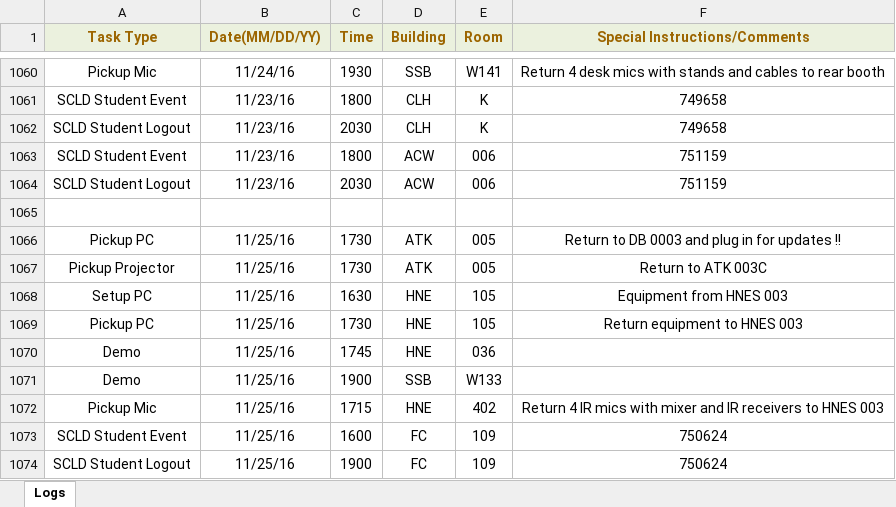
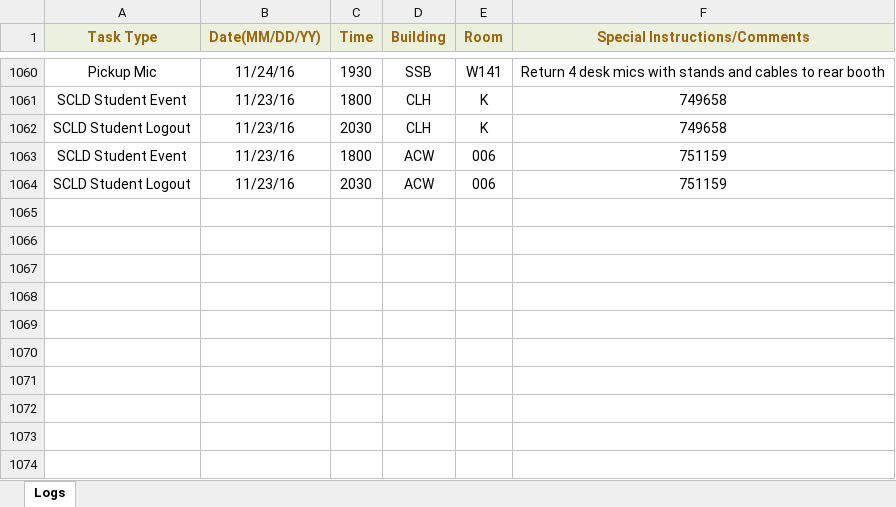
Before and after one commit to jhanperera/ClassOpsLogCreator, an Excel workbook: CLASSOPS/Raul/Raul's Log.xlsx, sheet Logs, drawn as a sheet; only a part is shown, gaps mark what is left out; values as stored, in another font and other column widths than the file's, no borders; the diff names each change by its address in the sheet, - before the commit and + after, or states it on an @@ line.

```diff
--- a/CLASSOPS/Raul/Raul's Log.xlsx (sheet Logs)
+++ b/CLASSOPS/Raul/Raul's Log.xlsx (sheet Logs)
-row 1065: (empty)
-row 1066: Pickup PC | 11/25/16 | 1730 | ATK | 005 | Return to DB 0003 and plug in for updates !!
-row 1067: Pickup Projector | 11/25/16 | 1730 | ATK | 005 | Return to ATK 003C
-row 1068: Setup PC | 11/25/16 | 1630 | HNE | 105 | Equipment from HNES 003
-row 1069: Pickup PC | 11/25/16 | 1730 | HNE | 105 | Return equipment to HNES 003
-row 1070: Demo | 11/25/16 | 1745 | HNE | 036
-row 1071: Demo | 11/25/16 | 1900 | SSB | W133
-row 1072: Pickup Mic | 11/25/16 | 1715 | HNE | 402 | Return 4 IR mics with mixer and IR receivers to HNES 003
-row 1073: SCLD Student Event | 11/25/16 | 1600 | FC | 109 | 750624
-row 1074: SCLD Student Logout | 11/25/16 | 1900 | FC | 109 | 750624
```
Also changed, not shown: CLASSOPS/Derek/Derek's Log.xlsx, CLASSOPS/Jeannine/Jeannine's log.xlsx, 15 other files.
